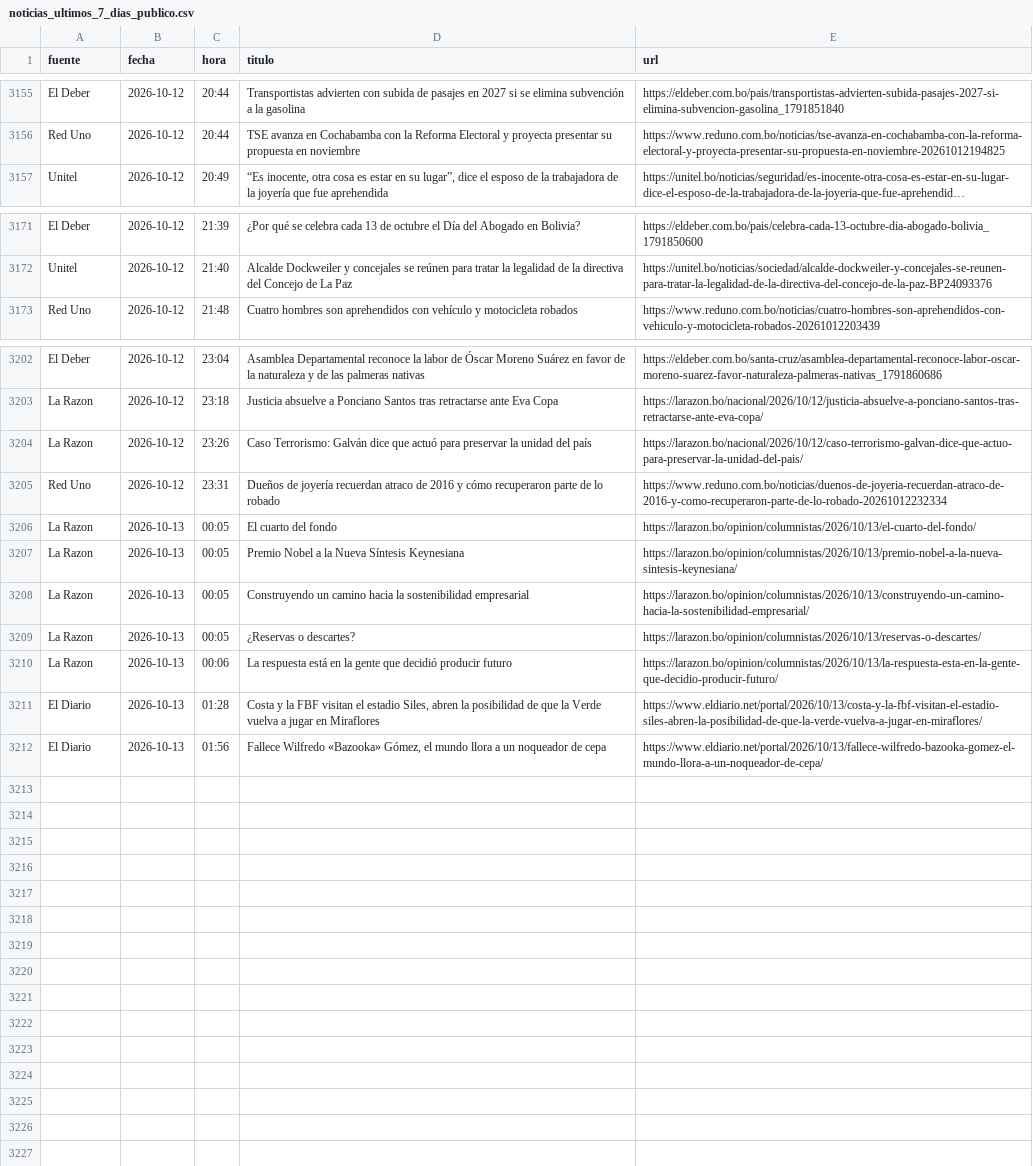
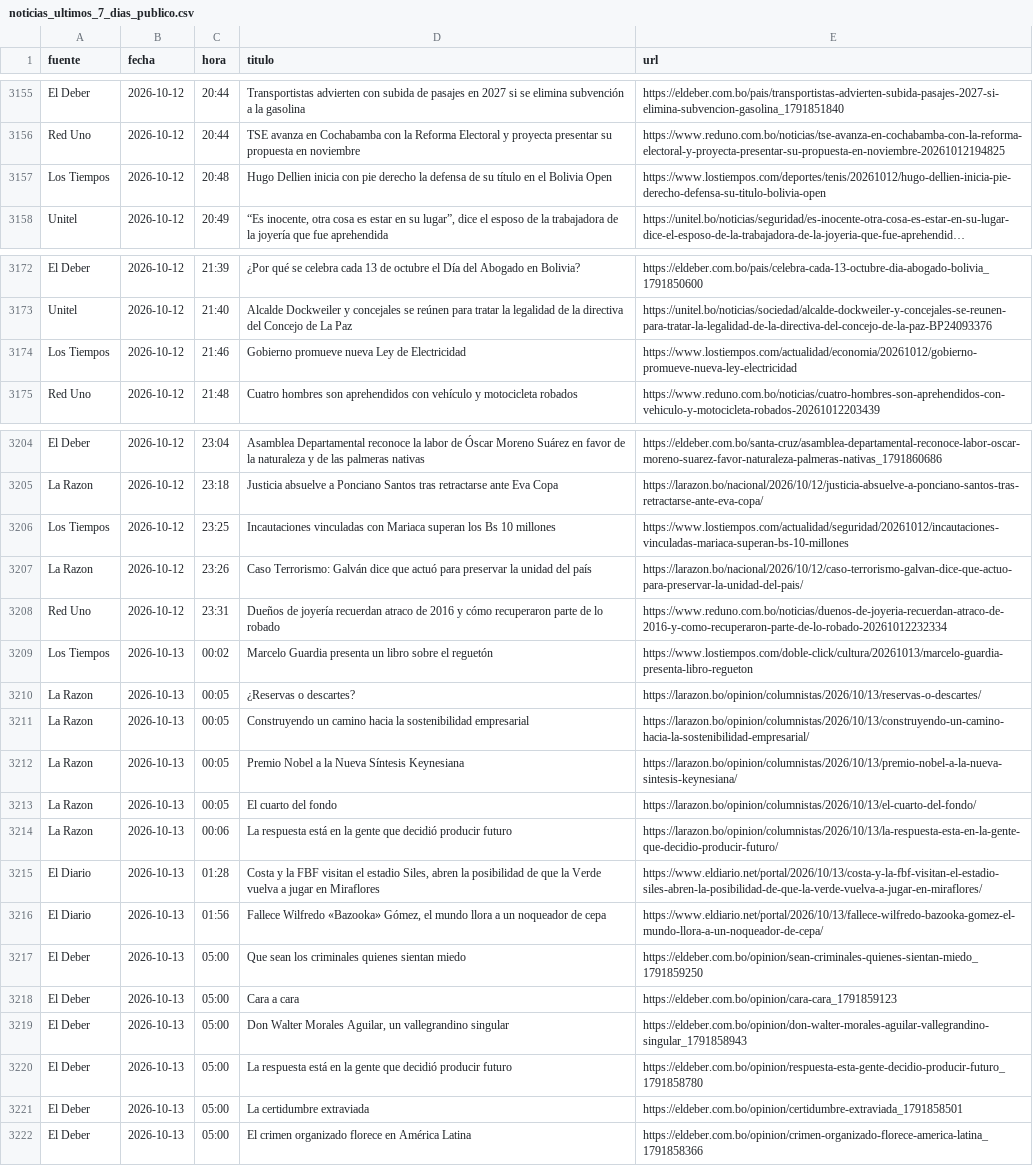
Before and after one commit to BohozX/Indices-de-Incertidumbre, a CSV file: noticias_ultimos_7_dias_publico.csv, drawn as a sheet; only a part is shown, gaps mark what is left out; long unchanged cells end in …; the diff covers the shown part only; the diff names each change by its address in the sheet, - before the commit and + after, or states it on an @@ line.

```diff
--- a/noticias_ultimos_7_dias_publico.csv
+++ b/noticias_ultimos_7_dias_publico.csv
+row 3157: Los Tiempos | 2026-10-12 | 20:48 | Hugo Dellien inicia con pie derecho la defensa de su título en el Bolivia Open | https://www.lostiempos.com/deportes/tenis/20261012/hugo-dellien-inicia-pie-derecho-defensa-su-titulo-bolivia-open
+row 3174: Los Tiempos | 2026-10-12 | 21:46 | Gobierno promueve nueva Ley de Electricidad | https://www.lostiempos.com/actualidad/economia/20261012/gobierno-promueve-nueva-ley-electricidad
+row 3206: Los Tiempos | 2026-10-12 | 23:25 | Incautaciones vinculadas con Mariaca superan los Bs 10 millones | https://www.lostiempos.com/actualidad/seguridad/20261012/incautaciones-vinculadas-mariaca-superan-bs-10-millones
+row 3209: Los Tiempos | 2026-10-13 | 00:02 | Marcelo Guardia presenta un libro sobre el reguetón | https://www.lostiempos.com/doble-click/cultura/20261013/marcelo-guardia-presenta-libro-regueton
@@ row 3209 moved to row 3210: La Razon @@
@@ row 3208 moved to row 3211: La Razon @@
@@ row 3207 moved to row 3212: La Razon @@
+row 3217: El Deber | 2026-10-13 | 05:00 | Que sean los criminales quienes sientan miedo | https://eldeber.com.bo/opinion/sean-criminales-quienes-sientan-miedo_1791859250
+row 3218: El Deber | 2026-10-13 | 05:00 | Cara a cara | https://eldeber.com.bo/opinion/cara-cara_1791859123
+row 3219: El Deber | 2026-10-13 | 05:00 | Don Walter Morales Aguilar, un vallegrandino singular | https://eldeber.com.bo/opinion/don-walter-morales-aguilar-vallegrandino-singular_1791858943
+row 3220: El Deber | 2026-10-13 | 05:00 | La respuesta está en la gente que decidió producir futuro | https://eldeber.com.bo/opinion/respuesta-esta-gente-decidio-producir-futuro_1791858780
+row 3221: El Deber | 2026-10-13 | 05:00 | La certidumbre extraviada | https://eldeber.com.bo/opinion/certidumbre-extraviada_1791858501
+row 3222: El Deber | 2026-10-13 | 05:00 | El crimen organizado florece en América Latina | https://eldeber.com.bo/opinion/crimen-organizado-florece-america-latina_1791858366
```
Also changed, not shown: 2 edited cells elsewhere in this file, 1 other file.
